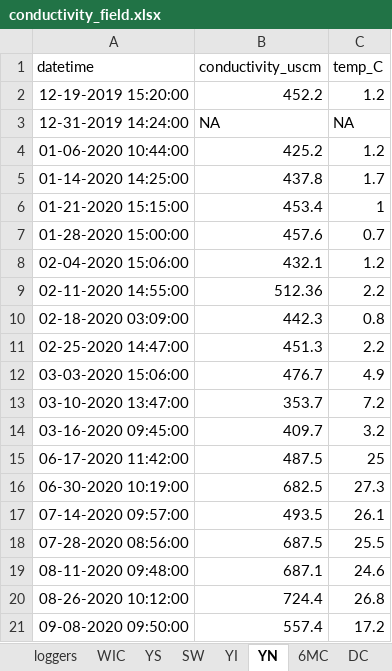
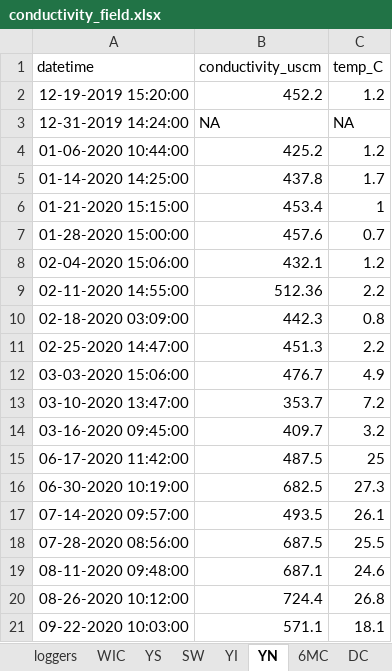
Before and after one commit to LinneaRock/CL_BUD, an Excel workbook: Data/conductivity_field.xlsx, sheet YN, drawn as a sheet; values as stored, in another font and other column widths than the file's, no borders; removed rows and columns are numbered as before the commit, all else as after; the diff names each change by its address in the sheet, - before the commit and + after, or states it on an @@ line.

```diff
--- a/Data/conductivity_field.xlsx (sheet YN)
+++ b/Data/conductivity_field.xlsx (sheet YN)
-row 21: 09-08-2020 09:50:00 | 557.4 | 17.2
+row 21: 09-22-2020 10:03:00 | 571.1 | 18.1
```
Also changed, not shown: sheet WIC, sheet YI, sheet 6MC, sheet DC, sheet SW, sheet PBMS, 2 more sheets, Data/chloride_field.xlsx, 2 other files.
